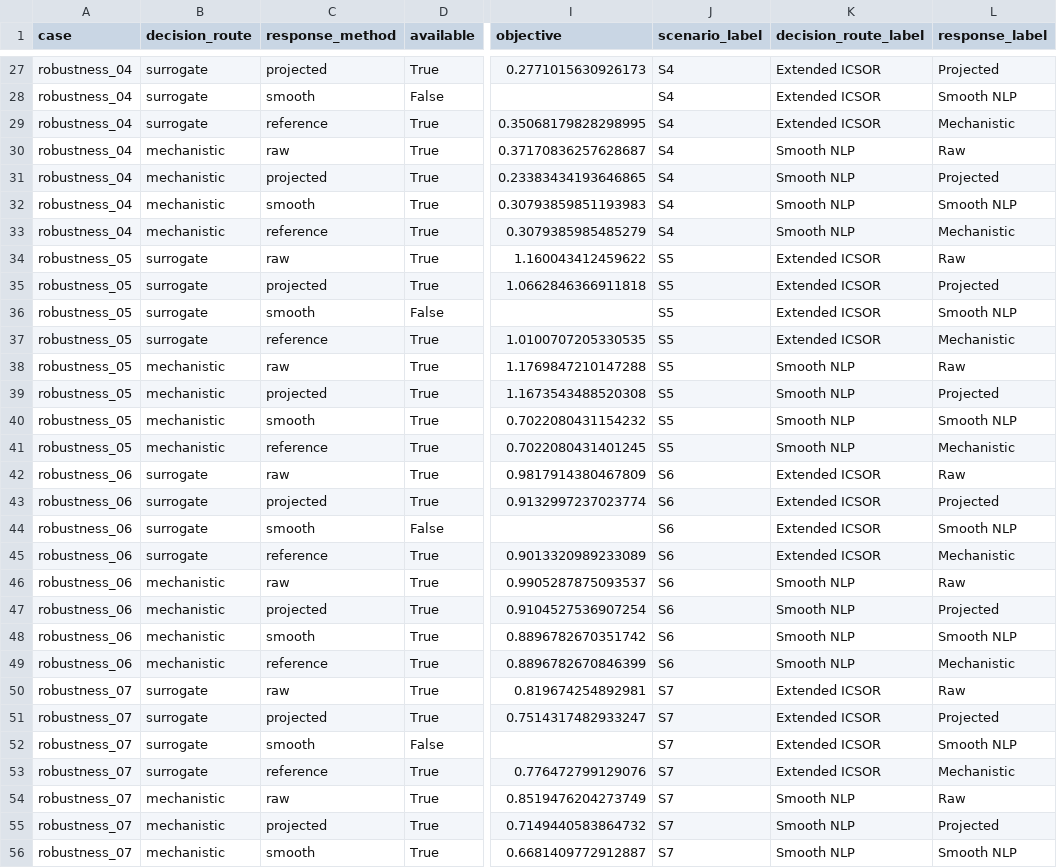
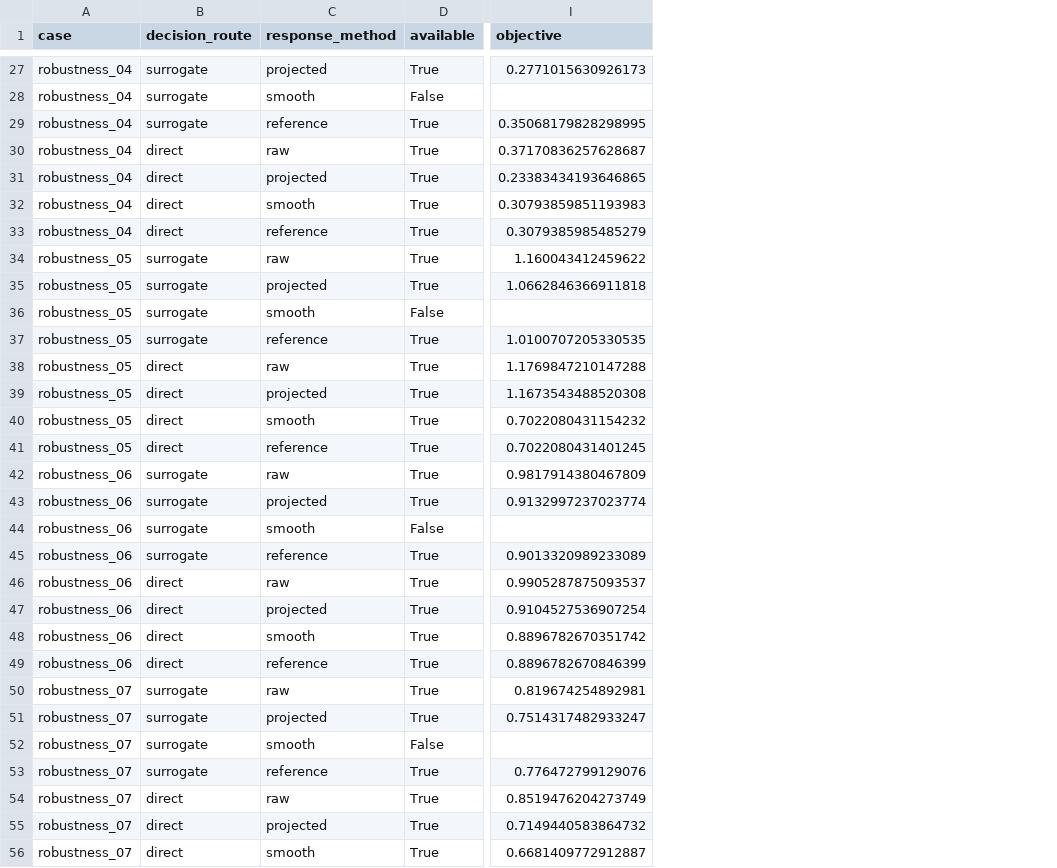
Before and after one commit to eselerio/dissertation-compilation, a CSV file: article/compile/optimization/results/tables/scenario_quality.csv, drawn as a sheet; only a part is shown, gaps mark what is left out; the diff covers the shown part only; the diff names each change by its address in the sheet, - before the commit and + after, or states it on an @@ line.

```diff
--- a/article/compile/optimization/results/tables/scenario_quality.csv
+++ b/article/compile/optimization/results/tables/scenario_quality.csv
-column J (scenario_label), rows 27-56: S4 | S4 | S4 | S4 | S4 | S4 | S4 | S5 | S5 | S5 | S5 | S5 | S5 | S5 | S5 | S6 | S6 | S6 | S6 | S6 | S6 | S6 | S6 | S7 | S7 | S7 | S7 | S7 | S7 | S7
-column K (decision_route_label), rows 27-56: Extended ICSOR | Extended ICSOR | Extended ICSOR | Smooth NLP | Smooth NLP | Smooth NLP | Smooth NLP | Extended ICSOR | Extended ICSOR | Extended ICSOR | Extended ICSOR | Smooth NLP | Smooth NLP | Smooth NLP | Smooth NLP | Extended ICSOR | Extended ICSOR | Extended ICSOR | Extended ICSOR | Smooth NLP | Smooth NLP | Smooth NLP | Smooth NLP | Extended ICSOR | Extended ICSOR | Extended ICSOR | Extended ICSOR | Smooth NLP | Smooth NLP | Smooth NLP
-column L (response_label), rows 27-56: Projected | Smooth NLP | Mechanistic | Raw | Projected | Smooth NLP | Mechanistic | Raw | Projected | Smooth NLP | Mechanistic | Raw | Projected | Smooth NLP | Mechanistic | Raw | Projected | Smooth NLP | Mechanistic | Raw | Projected | Smooth NLP | Mechanistic | Raw | Projected | Smooth NLP | Mechanistic | Raw | Projected | Smooth NLP
-B30:B33 (decision_route): mechanistic
+B30:B33 (decision_route): direct
-B38:B41 (decision_route): mechanistic
+B38:B41 (decision_route): direct
-B46:B49 (decision_route): mechanistic
+B46:B49 (decision_route): direct
-B54:B56 (decision_route): mechanistic
+B54:B56 (decision_route): direct
```
Also changed, not shown: 25 edited cells elsewhere in this file, article/compile/optimization/results/tables/active_constraints.csv, article/compile/optimization/results/tables/engineering_quantities.csv, 46 other files.
